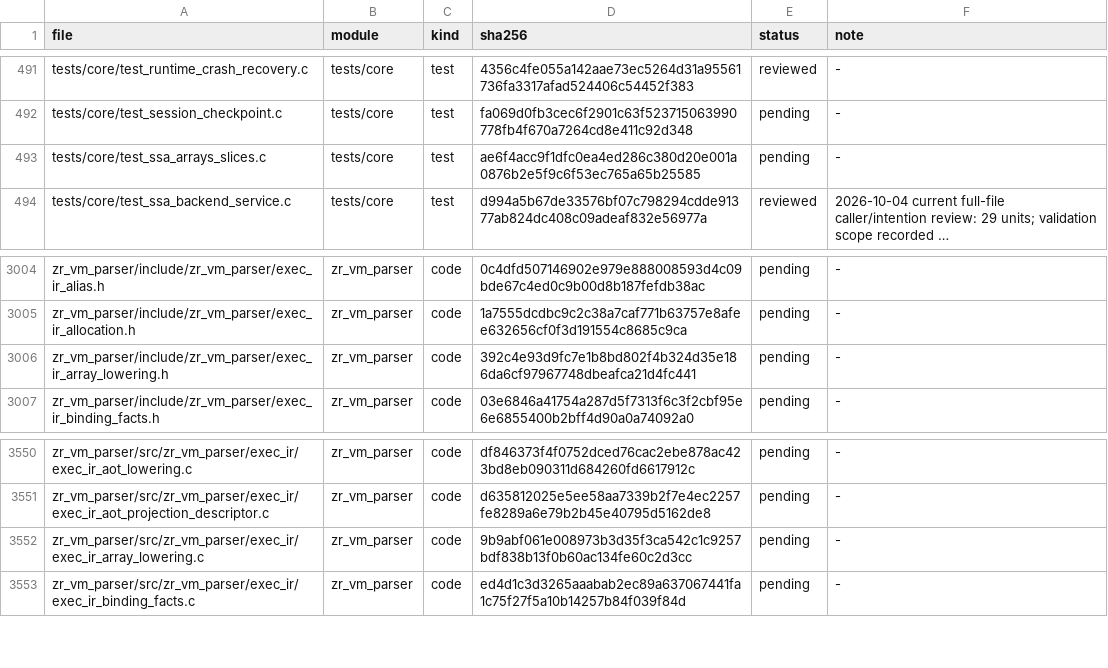
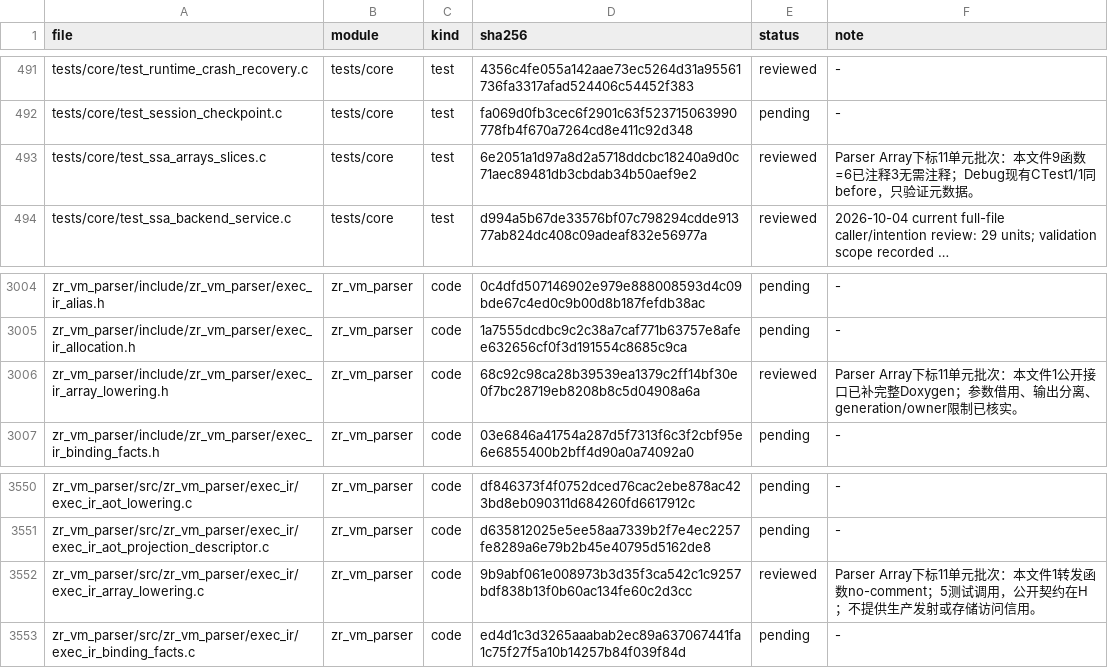
Before and after one commit to He-Jiahui/zr_vm, a TSV file: docs/code-review/inventory.tsv, drawn as a sheet; only a part is shown, gaps mark what is left out; long unchanged cells end in …; the diff names each change by its address in the sheet, - before the commit and + after, or states it on an @@ line.

Commit message:
docs(parser): review array index facade contracts

```diff
--- a/docs/code-review/inventory.tsv
+++ b/docs/code-review/inventory.tsv
-D493 (sha256): ae6f4acc9f1dfc0ea4ed286c380d20e001a0876b2e5f9c6f53ec765a65b25585
+D493 (sha256): 6e2051a1d97a8d2a5718ddcbc18240a9d0c71aec89481db3cbdab34b50aef9e2
-E493 (status): pending
+E493 (status): reviewed
-F493 (note): -
+F493 (note): Parser Array下标11单元批次：本文件9函数=6已注释3无需注释；Debug现有CTest1/1同before，只验证元数据。
-D3006 (sha256): 392c4e93d9fc7e1b8bd802f4b324d35e186da6cf97967748dbeafca21d4fc441
+D3006 (sha256): 68c92c98ca28b39539ea1379c2ff14bf30e0f7bc28719eb8208b8c5d04908a6a
-E3006 (status): pending
+E3006 (status): reviewed
-F3006 (note): -
+F3006 (note): Parser Array下标11单元批次：本文件1公开接口已补完整Doxygen；参数借用、输出分离、generation/owner限制已核实。
-E3552 (status): pending
+E3552 (status): reviewed
-F3552 (note): -
+F3552 (note): Parser Array下标11单元批次：本文件1转发函数no-comment；5测试调用，公开契约在H；不提供生产发射或存储访问信用。
```
Also changed, not shown: 3 other files.
